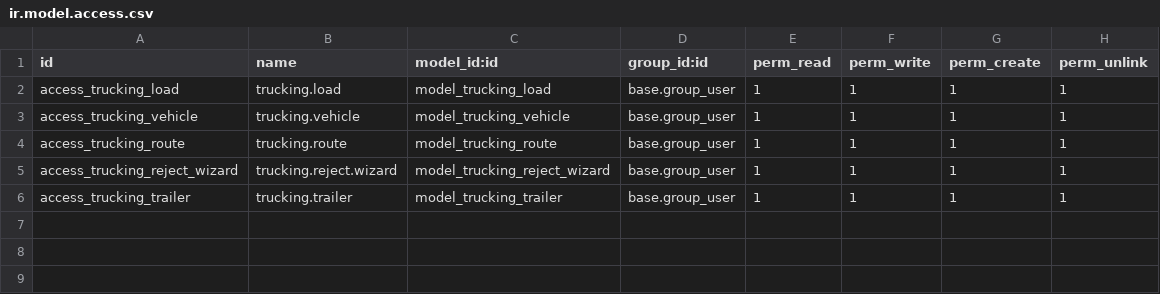
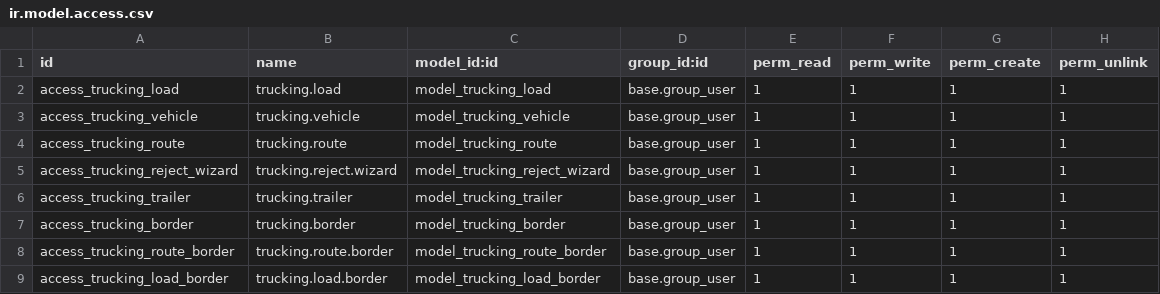
Before and after one commit to draftpos/trucking, a CSV file: security/ir.model.access.csv, drawn as a sheet.

Commit message:
Update tracking progress UI, add borders functionality, and implement date validations

```diff
--- a/security/ir.model.access.csv
+++ b/security/ir.model.access.csv
@@ -6 +6,4 @@ access_trucking_reject_wizard,trucking.reject.wizard,model_trucking_reject_wizar
 access_trucking_trailer,trucking.trailer,model_trucking_trailer,base.group_user,1,1,1,1
+access_trucking_border,trucking.border,model_trucking_border,base.group_user,1,1,1,1
+access_trucking_route_border,trucking.route.border,model_trucking_route_border,base.group_user,1,1,1,1
+access_trucking_load_border,trucking.load.border,model_trucking_load_border,base.group_user,1,1,1,1
```
Also changed, not shown: 8 other files.
